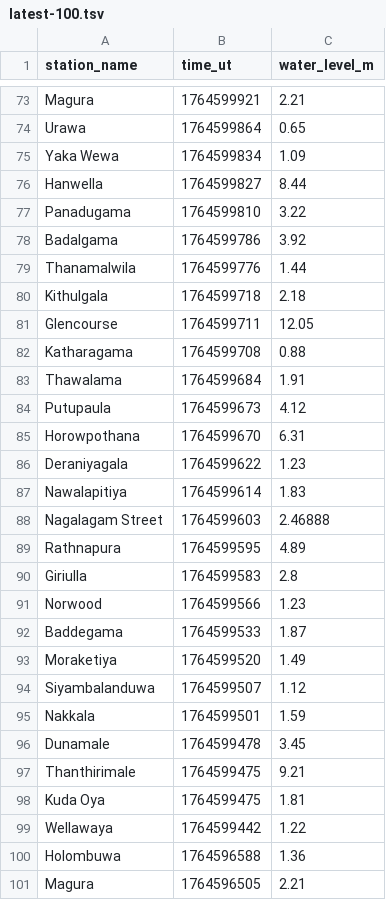
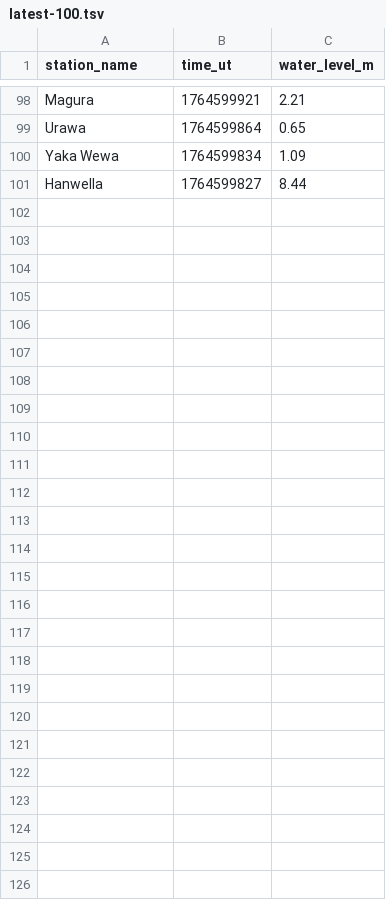
Before and after one commit to nuuuwan/lk_irrigation, a TSV file: data/latest-100.tsv, drawn as a sheet; only a part is shown, gaps mark what is left out; removed rows and columns are numbered as before the commit, all else as after; the diff covers the shown part only; the diff names each change by its address in the sheet, - before the commit and + after, or states it on an @@ line.

```diff
--- a/data/latest-100.tsv
+++ b/data/latest-100.tsv
-row 77: Panadugama | 1764599810 | 3.22
-row 78: Badalgama | 1764599786 | 3.92
-row 79: Thanamalwila | 1764599776 | 1.44
-row 80: Kithulgala | 1764599718 | 2.18
-row 81: Glencourse | 1764599711 | 12.05
-row 82: Katharagama | 1764599708 | 0.88
-row 83: Thawalama | 1764599684 | 1.91
-row 84: Putupaula | 1764599673 | 4.12
-row 85: Horowpothana | 1764599670 | 6.31
-row 86: Deraniyagala | 1764599622 | 1.23
-row 87: Nawalapitiya | 1764599614 | 1.83
-row 88: Nagalagam Street | 1764599603 | 2.46888
-row 89: Rathnapura | 1764599595 | 4.89
-row 90: Giriulla | 1764599583 | 2.8
-row 91: Norwood | 1764599566 | 1.23
-row 92: Baddegama | 1764599533 | 1.87
-row 93: Moraketiya | 1764599520 | 1.49
-row 94: Siyambalanduwa | 1764599507 | 1.12
-row 95: Nakkala | 1764599501 | 1.59
-row 96: Dunamale | 1764599478 | 3.45
-row 97: Thanthirimale | 1764599475 | 9.21
-row 98: Kuda Oya | 1764599475 | 1.81
-row 99: Wellawaya | 1764599442 | 1.22
-row 100: Holombuwa | 1764596588 | 1.36
-row 101: Magura | 1764596505 | 2.21
```
Also changed, not shown: 25 added rows elsewhere in this file, data/all.tsv, data/latest-1000.tsv, 54 other files.
